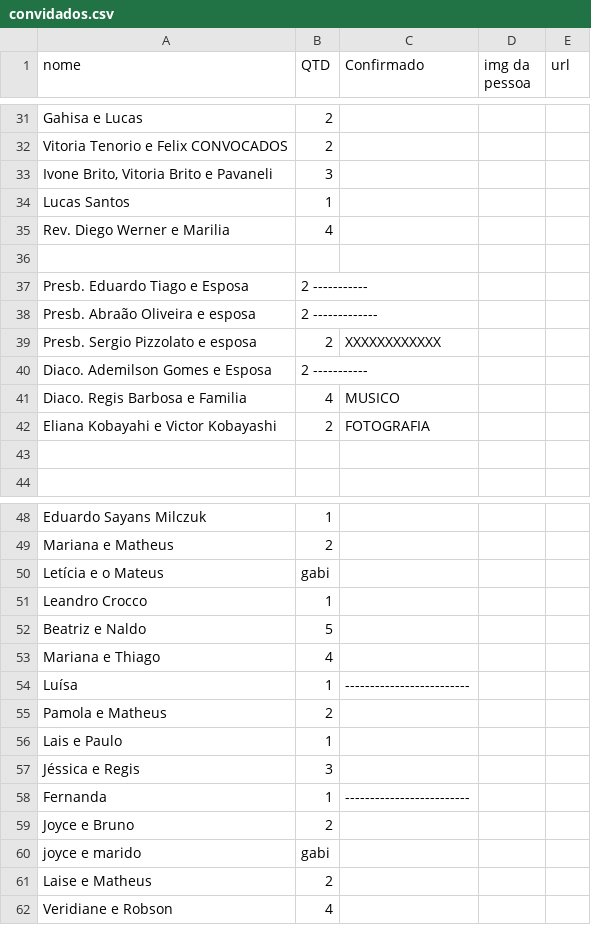
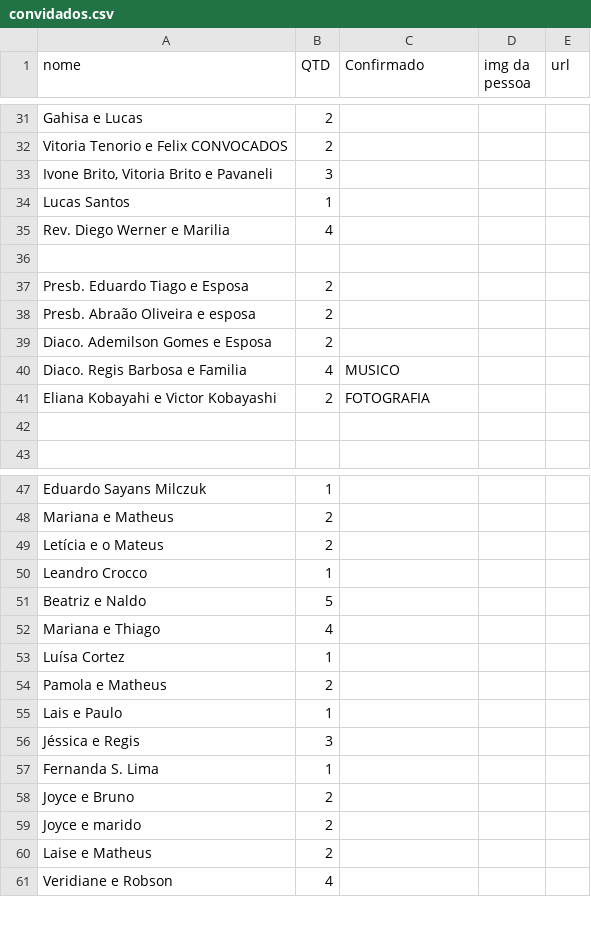
Before and after one commit to alvaroseparovich/wedding, a CSV file: convidados.csv, drawn as a sheet; only a part is shown, gaps mark what is left out.

```diff
--- a/convidados.csv
+++ b/convidados.csv
@@ -36,6 +36,5 @@ Rev. Diego Werner e Marilia ,4,
 ,,
-Presb. Eduardo Tiago e Esposa, 2 -----------
-Presb. Abraão Oliveira e esposa, 2 -------------
-Presb. Sergio Pizzolato e esposa, 2, XXXXXXXXXXXX
-Diaco. Ademilson Gomes e Esposa, 2 -----------
+Presb. Eduardo Tiago e Esposa, 2
+Presb. Abraão Oliveira e esposa, 2
+Diaco. Ademilson Gomes e Esposa, 2
 Diaco. Regis Barbosa e Familia, 4 , MUSICO
@@ -49,3 +48,3 @@ Eduardo Sayans Milczuk, 1
 Mariana e Matheus, 2
-Letícia e o Mateus,gabi,
+Letícia e o Mateus,2,
 Leandro Crocco, 1
@@ -53,3 +52,3 @@ Beatriz e Naldo, 5
 Mariana e Thiago, 4
-Luísa, 1, -------------------------
+Luísa Cortez, 1,
 Pamola e Matheus, 2
@@ -57,5 +56,5 @@ Lais e Paulo, 1
 Jéssica e Regis, 3
-Fernanda, 1, -------------------------
+Fernanda S. Lima, 1,
 Joyce e Bruno, 2
-joyce e marido,gabi,
+Joyce e marido,2,
 Laise e Matheus, 2
```
Also changed, not shown: 2 other files.
